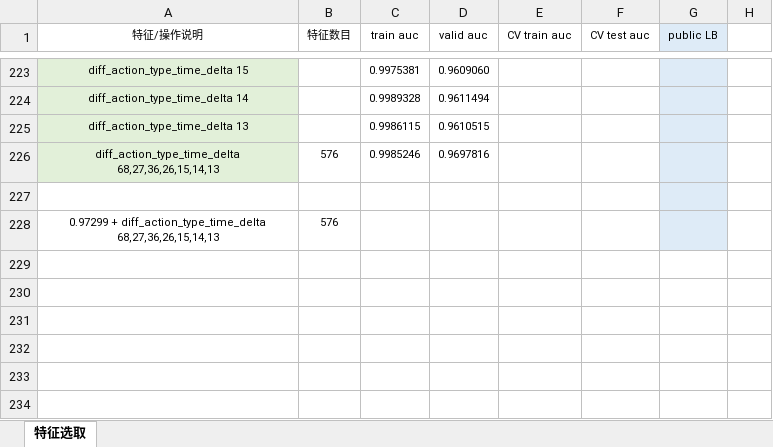
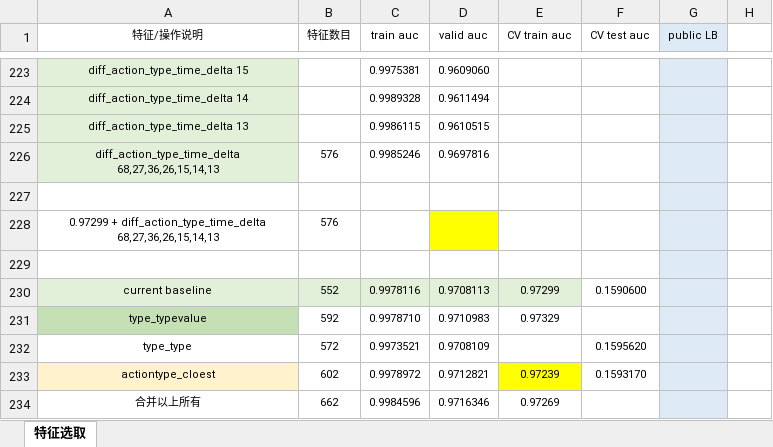
Before and after one commit to SunnyMarkLiu/datacastle_travel_services_predict-rank5, an Excel workbook: Feature Engineering.xlsx, sheet 特征选取, drawn as a sheet; only a part is shown, gaps mark what is left out; values as stored, in another font and other column widths than the file's, no borders; the diff names each change by its address in the sheet, - before the commit and + after, or states it on an @@ line.

```diff
--- a/Feature Engineering.xlsx (sheet 特征选取)
+++ b/Feature Engineering.xlsx (sheet 特征选取)
-D228 fill: none
+D228 fill: #FFFF00
+row 229: (empty)
+row 230: current baseline | 552 | 0.9978116 | 0.9708113 | 0.97299 | 0.1590600
+row 231: type_typevalue | 592 | 0.9978710 | 0.9710983 | 0.97329
+row 232: type_type | 572 | 0.9973521 | 0.9708109 |  | 0.1595620
+row 233: actiontype_cloest | 602 | 0.9978972 | 0.9712821 | 0.97239 | 0.1593170
+row 234: 合并以上所有 | 662 | 0.9984596 | 0.9716346 | 0.97269
```
Also changed, not shown: 11 other files.
